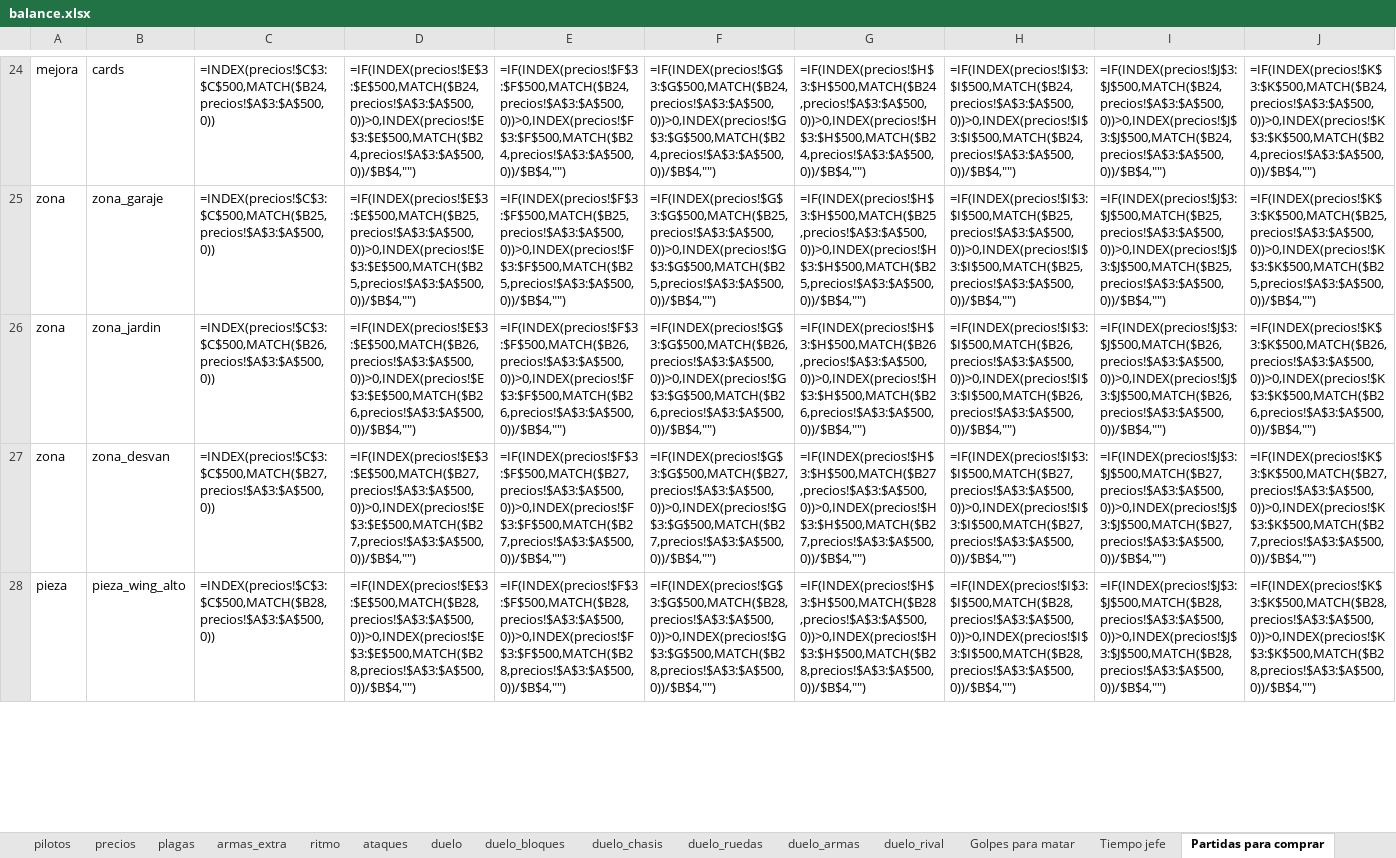
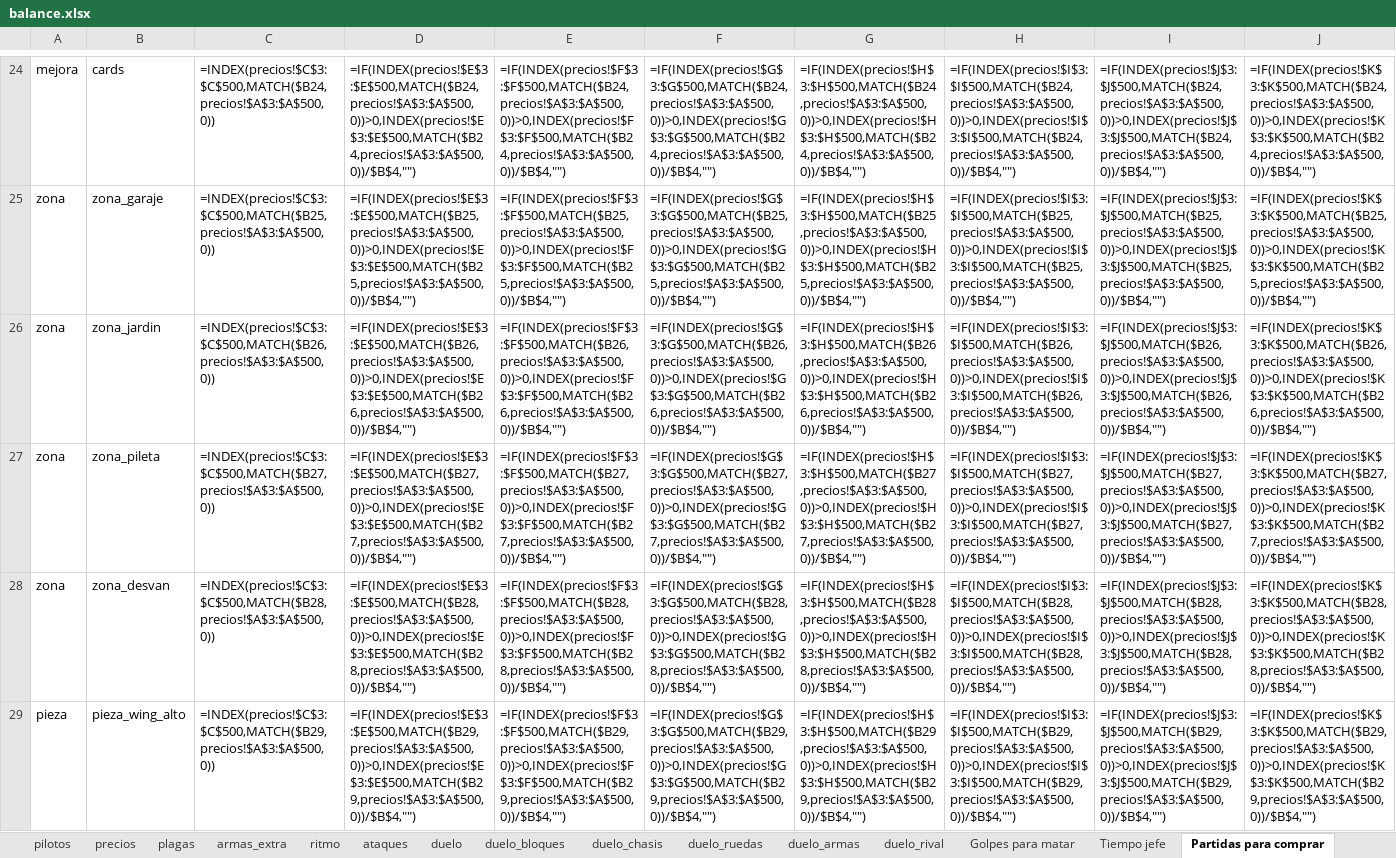
Before and after one commit to marcelopsr/junked-metal, an Excel workbook: balance.xlsx, sheet Partidas para comprar, drawn as a sheet; only a part is shown, gaps mark what is left out; values as stored, in another font and other column widths than the file's, no borders; formulas without a stored value are shown as written; addresses are those after the commit; rows hold the shown columns only; the diff covers the shown part only; the diff names each change by its address in the sheet, - before the commit and + after, or states it on an @@ line.

```diff
--- a/balance.xlsx (sheet Partidas para comprar)
+++ b/balance.xlsx (sheet Partidas para comprar)
+row 27: zona | zona_pileta | =INDEX(precios!$C$3:$C$500,MATCH($B27,precios!$A$3:$A$500,0)) | =IF(INDEX(precios!$E$3:$E$500,MATCH($B27,precios!$A$3:$A$500,0))>0,INDEX(precios!$E$3:$E$500,MATCH($B27,precios!$A$3:$A$500,0))/$B$4,"") | =IF(INDEX(precios!$F$3:$F$500,MATCH($B27,precios!$A$3:$A$500,0))>0,INDEX(precios!$F$3:$F$500,MATCH($B27,precios!$A$3:$A$500,0))/$B$4,"") | =IF(INDEX(precios!$G$3:$G$500,MATCH($B27,precios!$A$3:$A$500,0))>0,INDEX(precios!$G$3:$G$500,MATCH($B27,precios!$A$3:$A$500,0))/$B$4,"") | =IF(INDEX(precios!$H$3:$H$500,MATCH($B27,precios!$A$3:$A$500,0))>0,INDEX(precios!$H$3:$H$500,MATCH($B27,precios!$A$3:$A$500,0))/$B$4,"") | =IF(INDEX(precios!$I$3:$I$500,MATCH($B27,precios!$A$3:$A$500,0))>0,INDEX(precios!$I$3:$I$500,MATCH($B27,precios!$A$3:$A$500,0))/$B$4,"") | =IF(INDEX(precios!$J$3:$J$500,MATCH($B27,precios!$A$3:$A$500,0))>0,INDEX(precios!$J$3:$J$500,MATCH($B27,precios!$A$3:$A$500,0))/$B$4,"") | =IF(INDEX(precios!$K$3:$K$500,MATCH($B27,precios!$A$3:$A$500,0))>0,INDEX(precios!$K$3:$K$500,MATCH($B27,precios!$A$3:$A$500,0))/$B$4,"")
-C28: =INDEX(precios!$C$3:$C$500,MATCH($B27,precios!$A$3:$A$500,0))
+C28: =INDEX(precios!$C$3:$C$500,MATCH($B28,precios!$A$3:$A$500,0))
-D28: =IF(INDEX(precios!$E$3:$E$500,MATCH($B27,precios!$A$3:$A$500,0))>0,INDEX(precios!$E$3:$E$500,MATCH($B27,precios!$A$3:$A$500,0))/$B$4,"")
+D28: =IF(INDEX(precios!$E$3:$E$500,MATCH($B28,precios!$A$3:$A$500,0))>0,INDEX(precios!$E$3:$E$500,MATCH($B28,precios!$A$3:$A$500,0))/$B$4,"")
-E28: =IF(INDEX(precios!$F$3:$F$500,MATCH($B27,precios!$A$3:$A$500,0))>0,INDEX(precios!$F$3:$F$500,MATCH($B27,precios!$A$3:$A$500,0))/$B$4,"")
+E28: =IF(INDEX(precios!$F$3:$F$500,MATCH($B28,precios!$A$3:$A$500,0))>0,INDEX(precios!$F$3:$F$500,MATCH($B28,precios!$A$3:$A$500,0))/$B$4,"")
-F28: =IF(INDEX(precios!$G$3:$G$500,MATCH($B27,precios!$A$3:$A$500,0))>0,INDEX(precios!$G$3:$G$500,MATCH($B27,precios!$A$3:$A$500,0))/$B$4,"")
+F28: =IF(INDEX(precios!$G$3:$G$500,MATCH($B28,precios!$A$3:$A$500,0))>0,INDEX(precios!$G$3:$G$500,MATCH($B28,precios!$A$3:$A$500,0))/$B$4,"")
-G28: =IF(INDEX(precios!$H$3:$H$500,MATCH($B27,precios!$A$3:$A$500,0))>0,INDEX(precios!$H$3:$H$500,MATCH($B27,precios!$A$3:$A$500,0))/$B$4,"")
+G28: =IF(INDEX(precios!$H$3:$H$500,MATCH($B28,precios!$A$3:$A$500,0))>0,INDEX(precios!$H$3:$H$500,MATCH($B28,precios!$A$3:$A$500,0))/$B$4,"")
-H28: =IF(INDEX(precios!$I$3:$I$500,MATCH($B27,precios!$A$3:$A$500,0))>0,INDEX(precios!$I$3:$I$500,MATCH($B27,precios!$A$3:$A$500,0))/$B$4,"")
+H28: =IF(INDEX(precios!$I$3:$I$500,MATCH($B28,precios!$A$3:$A$500,0))>0,INDEX(precios!$I$3:$I$500,MATCH($B28,precios!$A$3:$A$500,0))/$B$4,"")
-I28: =IF(INDEX(precios!$J$3:$J$500,MATCH($B27,precios!$A$3:$A$500,0))>0,INDEX(precios!$J$3:$J$500,MATCH($B27,precios!$A$3:$A$500,0))/$B$4,"")
+I28: =IF(INDEX(precios!$J$3:$J$500,MATCH($B28,precios!$A$3:$A$500,0))>0,INDEX(precios!$J$3:$J$500,MATCH($B28,precios!$A$3:$A$500,0))/$B$4,"")
-J28: =IF(INDEX(precios!$K$3:$K$500,MATCH($B27,precios!$A$3:$A$500,0))>0,INDEX(precios!$K$3:$K$500,MATCH($B27,precios!$A$3:$A$500,0))/$B$4,"")
+J28: =IF(INDEX(precios!$K$3:$K$500,MATCH($B28,precios!$A$3:$A$500,0))>0,INDEX(precios!$K$3:$K$500,MATCH($B28,precios!$A$3:$A$500,0))/$B$4,"")
-C29: =INDEX(precios!$C$3:$C$500,MATCH($B28,precios!$A$3:$A$500,0))
+C29: =INDEX(precios!$C$3:$C$500,MATCH($B29,precios!$A$3:$A$500,0))
-D29: =IF(INDEX(precios!$E$3:$E$500,MATCH($B28,precios!$A$3:$A$500,0))>0,INDEX(precios!$E$3:$E$500,MATCH($B28,precios!$A$3:$A$500,0))/$B$4,"")
+D29: =IF(INDEX(precios!$E$3:$E$500,MATCH($B29,precios!$A$3:$A$500,0))>0,INDEX(precios!$E$3:$E$500,MATCH($B29,precios!$A$3:$A$500,0))/$B$4,"")
-E29: =IF(INDEX(precios!$F$3:$F$500,MATCH($B28,precios!$A$3:$A$500,0))>0,INDEX(precios!$F$3:$F$500,MATCH($B28,precios!$A$3:$A$500,0))/$B$4,"")
+E29: =IF(INDEX(precios!$F$3:$F$500,MATCH($B29,precios!$A$3:$A$500,0))>0,INDEX(precios!$F$3:$F$500,MATCH($B29,precios!$A$3:$A$500,0))/$B$4,"")
-F29: =IF(INDEX(precios!$G$3:$G$500,MATCH($B28,precios!$A$3:$A$500,0))>0,INDEX(precios!$G$3:$G$500,MATCH($B28,precios!$A$3:$A$500,0))/$B$4,"")
+F29: =IF(INDEX(precios!$G$3:$G$500,MATCH($B29,precios!$A$3:$A$500,0))>0,INDEX(precios!$G$3:$G$500,MATCH($B29,precios!$A$3:$A$500,0))/$B$4,"")
-G29: =IF(INDEX(precios!$H$3:$H$500,MATCH($B28,precios!$A$3:$A$500,0))>0,INDEX(precios!$H$3:$H$500,MATCH($B28,precios!$A$3:$A$500,0))/$B$4,"")
+G29: =IF(INDEX(precios!$H$3:$H$500,MATCH($B29,precios!$A$3:$A$500,0))>0,INDEX(precios!$H$3:$H$500,MATCH($B29,precios!$A$3:$A$500,0))/$B$4,"")
-H29: =IF(INDEX(precios!$I$3:$I$500,MATCH($B28,precios!$A$3:$A$500,0))>0,INDEX(precios!$I$3:$I$500,MATCH($B28,precios!$A$3:$A$500,0))/$B$4,"")
+H29: =IF(INDEX(precios!$I$3:$I$500,MATCH($B29,precios!$A$3:$A$500,0))>0,INDEX(precios!$I$3:$I$500,MATCH($B29,precios!$A$3:$A$500,0))/$B$4,"")
-I29: =IF(INDEX(precios!$J$3:$J$500,MATCH($B28,precios!$A$3:$A$500,0))>0,INDEX(precios!$J$3:$J$500,MATCH($B28,precios!$A$3:$A$500,0))/$B$4,"")
+I29: =IF(INDEX(precios!$J$3:$J$500,MATCH($B29,precios!$A$3:$A$500,0))>0,INDEX(precios!$J$3:$J$500,MATCH($B29,precios!$A$3:$A$500,0))/$B$4,"")
-J29: =IF(INDEX(precios!$K$3:$K$500,MATCH($B28,precios!$A$3:$A$500,0))>0,INDEX(precios!$K$3:$K$500,MATCH($B28,precios!$A$3:$A$500,0))/$B$4,"")
+J29: =IF(INDEX(precios!$K$3:$K$500,MATCH($B29,precios!$A$3:$A$500,0))>0,INDEX(precios!$K$3:$K$500,MATCH($B29,precios!$A$3:$A$500,0))/$B$4,"")
```
Also changed, not shown: 15 added rows and 540 edited cells elsewhere in this sheet, sheet Golpes para matar, sheet armas, sheet armas_extra, sheet ataques, sheet pilotos, sheet precios, 4 more sheets, 51 other files.
